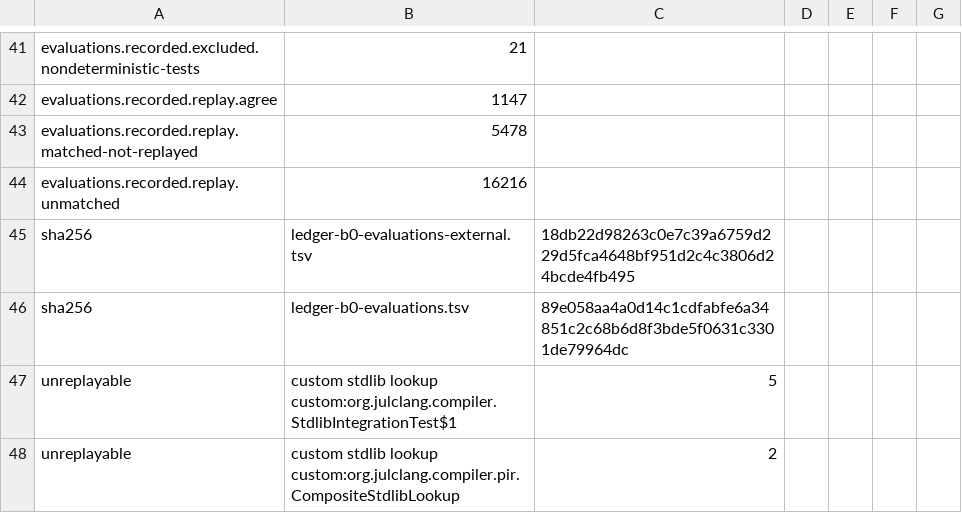
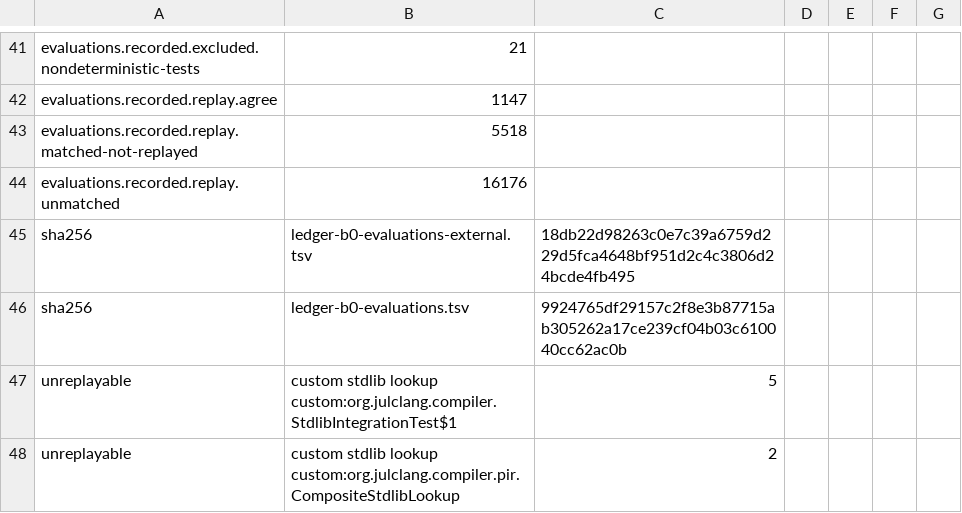
Before and after one commit to bloxbean/julc, a TSV file: adr/evidence/068/totals-b4.tsv, drawn as a sheet; only a part is shown, gaps mark what is left out.

```diff
--- a/adr/evidence/068/totals-b4.tsv
+++ b/adr/evidence/068/totals-b4.tsv
@@ -42,6 +42,6 @@ evaluations.recorded.excluded.nondeterministic-tests	21
 evaluations.recorded.replay.agree	1147
-evaluations.recorded.replay.matched-not-replayed	5478
-evaluations.recorded.replay.unmatched	16216
+evaluations.recorded.replay.matched-not-replayed	5518
+evaluations.recorded.replay.unmatched	16176
 sha256	ledger-b0-evaluations-external.tsv	18db22d98263c0e7c39a6759d229d5fca4648bf951d2c4c3806d24bcde4fb495
-sha256	ledger-b0-evaluations.tsv	89e058aa4a0d14c1cdfabfe6a34851c2c68b6d8f3bde5f0631c3301de79964dc
+sha256	ledger-b0-evaluations.tsv	9924765df29157c2f8e3b87715ab305262a17ce239cf04b03c610040cc62ac0b
 unreplayable	custom stdlib lookup custom:org.julclang.compiler.StdlibIntegrationTest$1	5
```
Also changed, not shown: adr/evidence/068/ledger-b3-b4-diff.tsv, adr/evidence/068/m2-accepted-differences.tsv, 4 other files.
